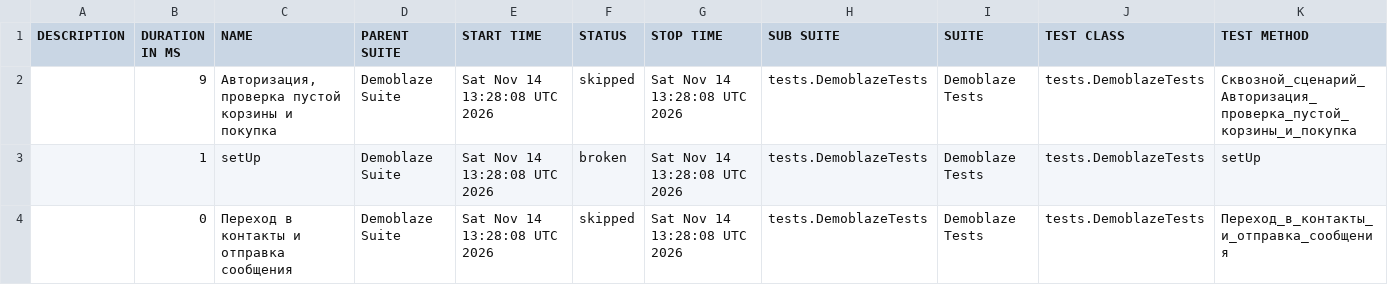
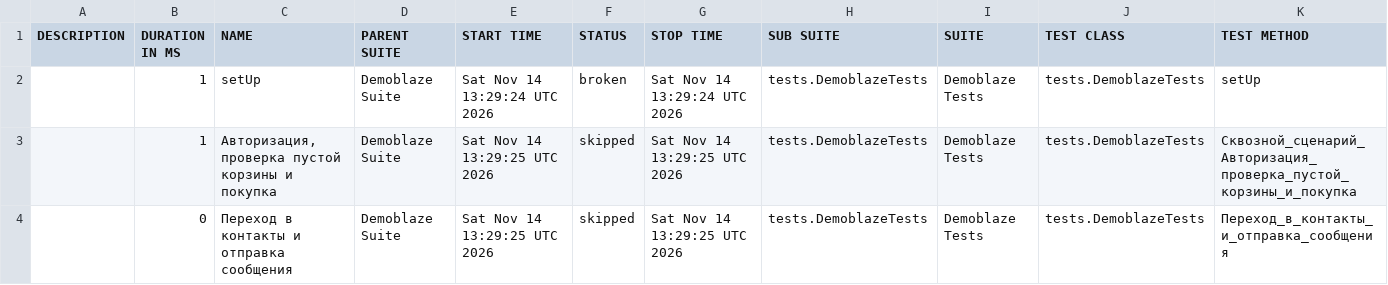
Before and after one commit to fvtgybhnuj/demoblaze-tests, a CSV file: data/suites.csv, drawn as a sheet.

```diff
--- a/data/suites.csv
+++ b/data/suites.csv
@@ -1,4 +1,4 @@
 "DESCRIPTION","DURATION IN MS","NAME","PARENT SUITE","START TIME","STATUS","STOP TIME","SUB SUITE","SUITE","TEST CLASS","TEST METHOD"
-"","9","Авторизация, проверка пустой корзины и покупка","Demoblaze Suite","Sat Nov 14 13:28:08 UTC 2026","skipped","Sat Nov 14 13:28:08 UTC 2026","tests.DemoblazeTests","Demoblaze Tests","tests.DemoblazeTests","Сквозной_сценарий_Авторизация_проверка_пустой_корзины_и_покупка"
-"","1","setUp","Demoblaze Suite","Sat Nov 14 13:28:08 UTC 2026","broken","Sat Nov 14 13:28:08 UTC 2026","tests.DemoblazeTests","Demoblaze Tests","tests.DemoblazeTests","setUp"
-"","0","Переход в контакты и отправка сообщения","Demoblaze Suite","Sat Nov 14 13:28:08 UTC 2026","skipped","Sat Nov 14 13:28:08 UTC 2026","tests.DemoblazeTests","Demoblaze Tests","tests.DemoblazeTests","Переход_в_контакты_и_отправка_сообщения"
+"","1","setUp","Demoblaze Suite","Sat Nov 14 13:29:24 UTC 2026","broken","Sat Nov 14 13:29:24 UTC 2026","tests.DemoblazeTests","Demoblaze Tests","tests.DemoblazeTests","setUp"
+"","1","Авторизация, проверка пустой корзины и покупка","Demoblaze Suite","Sat Nov 14 13:29:25 UTC 2026","skipped","Sat Nov 14 13:29:25 UTC 2026","tests.DemoblazeTests","Demoblaze Tests","tests.DemoblazeTests","Сквозной_сценарий_Авторизация_проверка_пустой_корзины_и_покупка"
+"","0","Переход в контакты и отправка сообщения","Demoblaze Suite","Sat Nov 14 13:29:25 UTC 2026","skipped","Sat Nov 14 13:29:25 UTC 2026","tests.DemoblazeTests","Demoblaze Tests","tests.DemoblazeTests","Переход_в_контакты_и_отправка_сообщения"
```
Also changed, not shown: data/behaviors.csv, 21 other files.
